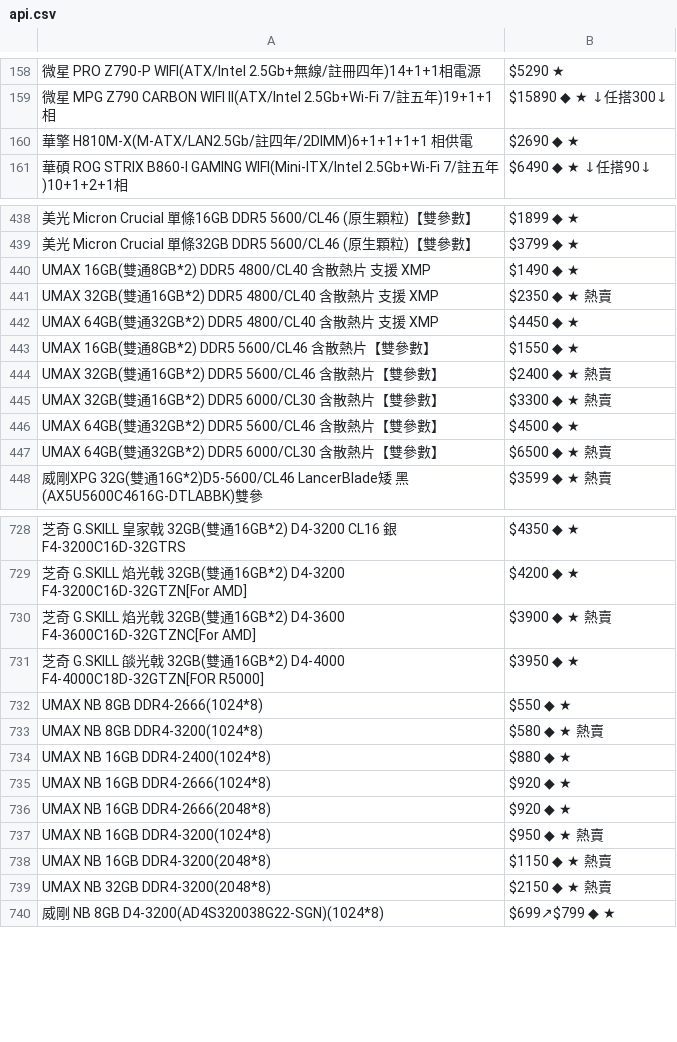
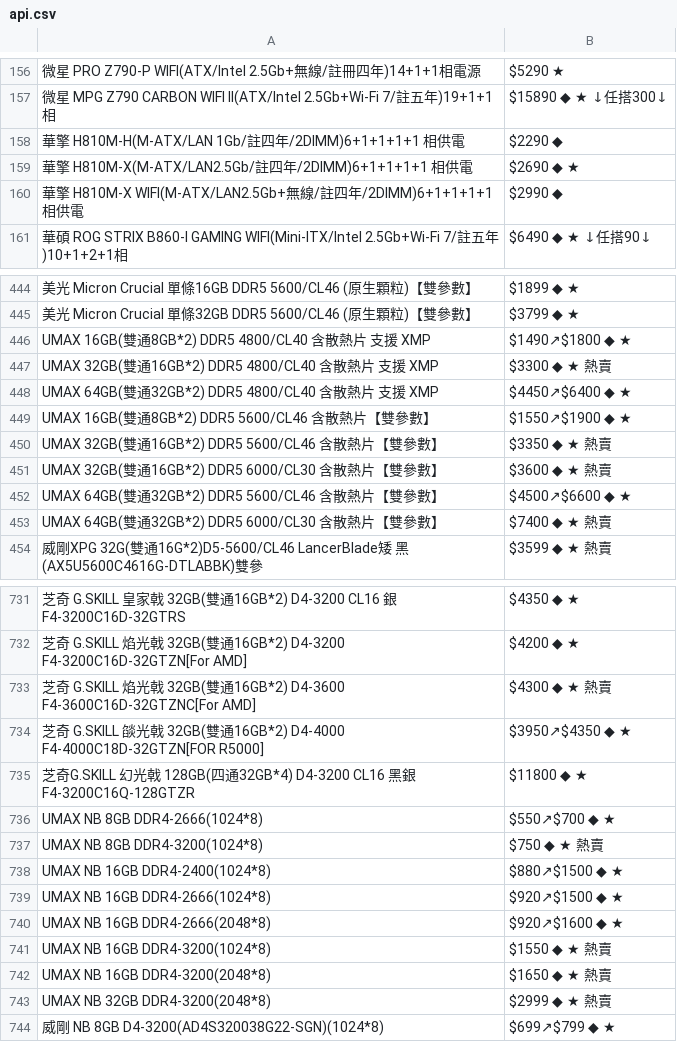
Before and after one commit to suouwang/ops_mid, a CSV file: api.csv, drawn as a sheet; only a part is shown, gaps mark what is left out; addresses are those after the commit; the diff covers the shown part only; the diff names each change by its address in the sheet, - before the commit and + after, or states it on an @@ line.

```diff
--- a/api.csv
+++ b/api.csv
+row 158: 華擎 H810M-H(M-ATX/LAN 1Gb/註四年/2DIMM)6+1+1+1+1 相供電 | $2290 ◆
+row 160: 華擎 H810M-X WIFI(M-ATX/LAN2.5Gb+無線/註四年/2DIMM)6+1+1+1+1 相供電 | $2990 ◆
-B446: $1490 ◆ ★
+B446: $1490↗$1800 ◆ ★
-B447: $2350 ◆ ★ 熱賣
+B447: $3300 ◆ ★ 熱賣
-B448: $4450 ◆ ★
+B448: $4450↗$6400 ◆ ★
-B449: $1550 ◆ ★
+B449: $1550↗$1900 ◆ ★
-B450: $2400 ◆ ★ 熱賣
+B450: $3350 ◆ ★ 熱賣
-B451: $3300 ◆ ★ 熱賣
+B451: $3600 ◆ ★ 熱賣
-B452: $4500 ◆ ★
+B452: $4500↗$6600 ◆ ★
-B453: $6500 ◆ ★ 熱賣
+B453: $7400 ◆ ★ 熱賣
-B733: $3900 ◆ ★ 熱賣
+B733: $4300 ◆ ★ 熱賣
-B734: $3950 ◆ ★
+B734: $3950↗$4350 ◆ ★
+row 735: 芝奇G.SKILL 幻光戟 128GB(四通32GB*4) D4-3200 CL16 黑銀 F4-3200C16Q-128GTZR | $11800 ◆ ★
-B736: $550 ◆ ★
+B736: $550↗$700 ◆ ★
-B737: $580 ◆ ★ 熱賣
+B737: $750 ◆ ★ 熱賣
-B738: $880 ◆ ★
+B738: $880↗$1500 ◆ ★
-B739: $920 ◆ ★
+B739: $920↗$1500 ◆ ★
-B740: $920 ◆ ★
+B740: $920↗$1600 ◆ ★
-B741: $950 ◆ ★ 熱賣
+B741: $1550 ◆ ★ 熱賣
-B742: $1150 ◆ ★ 熱賣
+B742: $1650 ◆ ★ 熱賣
-B743: $2150 ◆ ★ 熱賣
+B743: $2999 ◆ ★ 熱賣
```
Also changed, not shown: 10 added rows, 10 removed rows and 36 edited cells elsewhere in this file, 1 other file.
